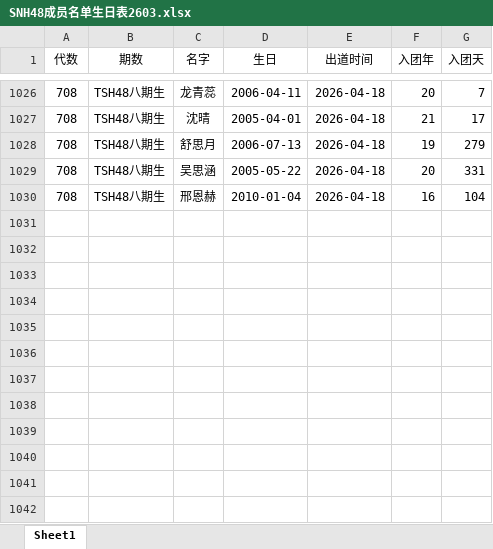
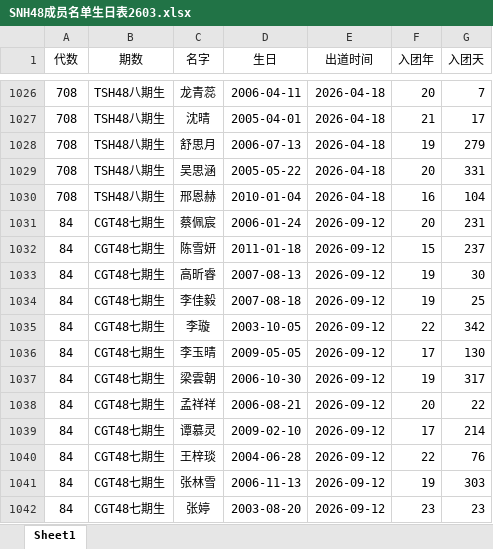
Before and after one commit to linha98/linha98.github.io, an Excel workbook: SNH48成员名单生日表2603.xlsx, sheet Sheet1, drawn as a sheet; only a part is shown, gaps mark what is left out; values as stored, in another font and other column widths than the file's, no borders; the diff covers the shown part only; the diff names each change by its address in the sheet, - before the commit and + after, or states it on an @@ line.

```diff
--- a/SNH48成员名单生日表2603.xlsx (sheet Sheet1)
+++ b/SNH48成员名单生日表2603.xlsx (sheet Sheet1)
+row 1031: 84 | CGT48七期生 | 蔡佩宸 | 2006-01-24 | 2026-09-12 | 20 | 231
+row 1032: 84 | CGT48七期生 | 陈雪妍 | 2011-01-18 | 2026-09-12 | 15 | 237
+row 1033: 84 | CGT48七期生 | 高昕睿 | 2007-08-13 | 2026-09-12 | 19 | 30
+row 1034: 84 | CGT48七期生 | 李佳毅 | 2007-08-18 | 2026-09-12 | 19 | 25
+row 1035: 84 | CGT48七期生 | 李璇 | 2003-10-05 | 2026-09-12 | 22 | 342
+row 1036: 84 | CGT48七期生 | 李玉晴 | 2009-05-05 | 2026-09-12 | 17 | 130
+row 1037: 84 | CGT48七期生 | 梁雲朝 | 2006-10-30 | 2026-09-12 | 19 | 317
+row 1038: 84 | CGT48七期生 | 孟祥祥 | 2006-08-21 | 2026-09-12 | 20 | 22
+row 1039: 84 | CGT48七期生 | 谭慕灵 | 2009-02-10 | 2026-09-12 | 17 | 214
+row 1040: 84 | CGT48七期生 | 王梓琰 | 2004-06-28 | 2026-09-12 | 22 | 76
+row 1041: 84 | CGT48七期生 | 张林雪 | 2006-11-13 | 2026-09-12 | 19 | 303
+row 1042: 84 | CGT48七期生 | 张婷 | 2003-08-20 | 2026-09-12 | 23 | 23
```
Also changed, not shown: 38 edited cells elsewhere in this sheet, SNH48成员名单生日表2603 (1).xlsx, 1 other file.
